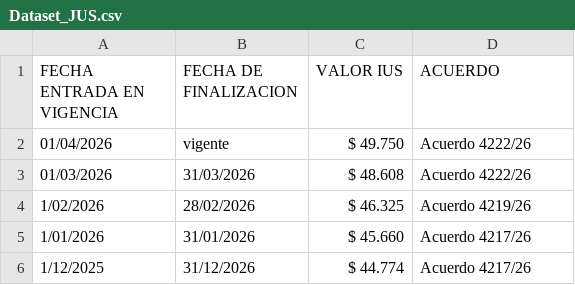
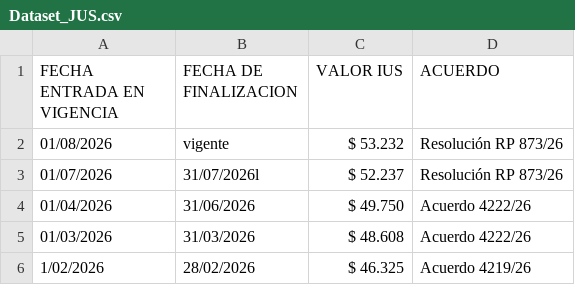
Before and after one commit to tribunaldeltrabajo/sistema_tribunal, a CSV file: data/Dataset_JUS.csv, drawn as a sheet; only a part is shown; the shorter side is filled out with more unchanged rows.

Commit message:
Update Dataset_JUS.csv

```diff
--- a/data/Dataset_JUS.csv
+++ b/data/Dataset_JUS.csv
@@ -1,3 +1,5 @@
 FECHA ENTRADA EN VIGENCIA ,FECHA DE FINALIZACION ,VALOR IUS,ACUERDO
-01/04/2026,vigente,$ 49.750,Acuerdo 4222/26
+01/08/2026,vigente,$ 53.232,Resolución RP 873/26
+01/07/2026,31/07/2026l,$ 52.237,Resolución RP 873/26
+01/04/2026,31/06/2026,$ 49.750,Acuerdo 4222/26
 01/03/2026,31/03/2026,$ 48.608,Acuerdo 4222/26
```
